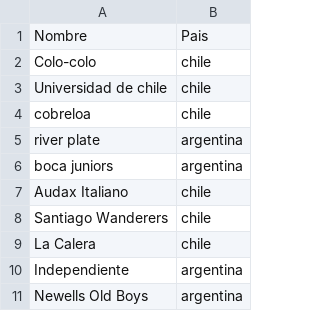
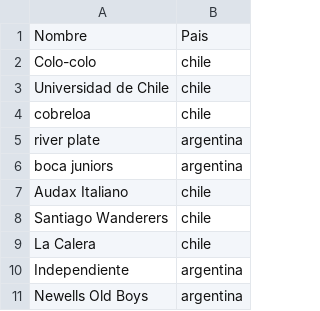
Before and after one commit to JanoSoto/PBD-Winner, a CSV file: archivos_csv/participantes.csv, drawn as a sheet.

```diff
--- a/archivos_csv/participantes.csv
+++ b/archivos_csv/participantes.csv
@@ -2,3 +2,3 @@ Nombre,Pais
 Colo-colo,chile
-Universidad de chile,chile
+Universidad de Chile,chile
 cobreloa,chile
```
Also changed, not shown: archivos_csv/jugadores.csv, 1 other file.
